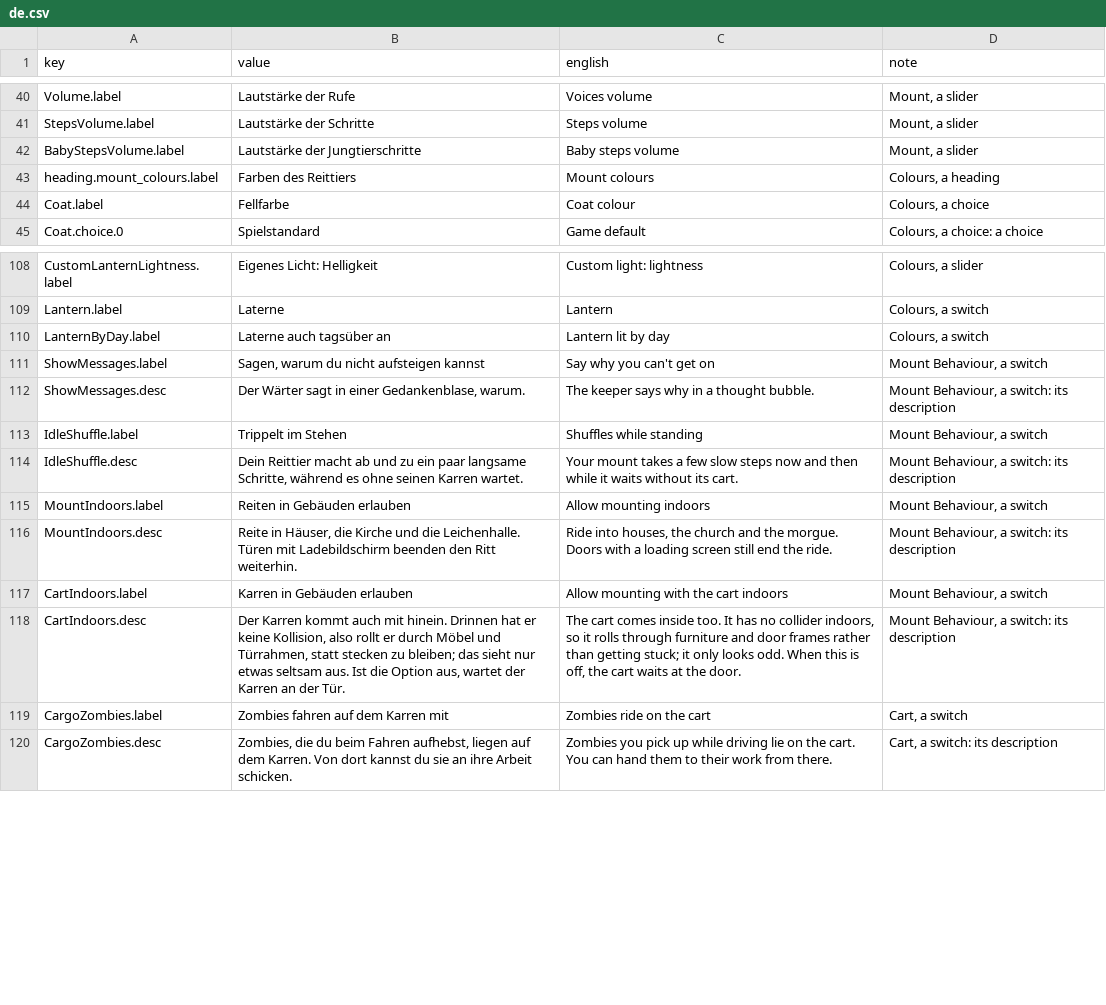
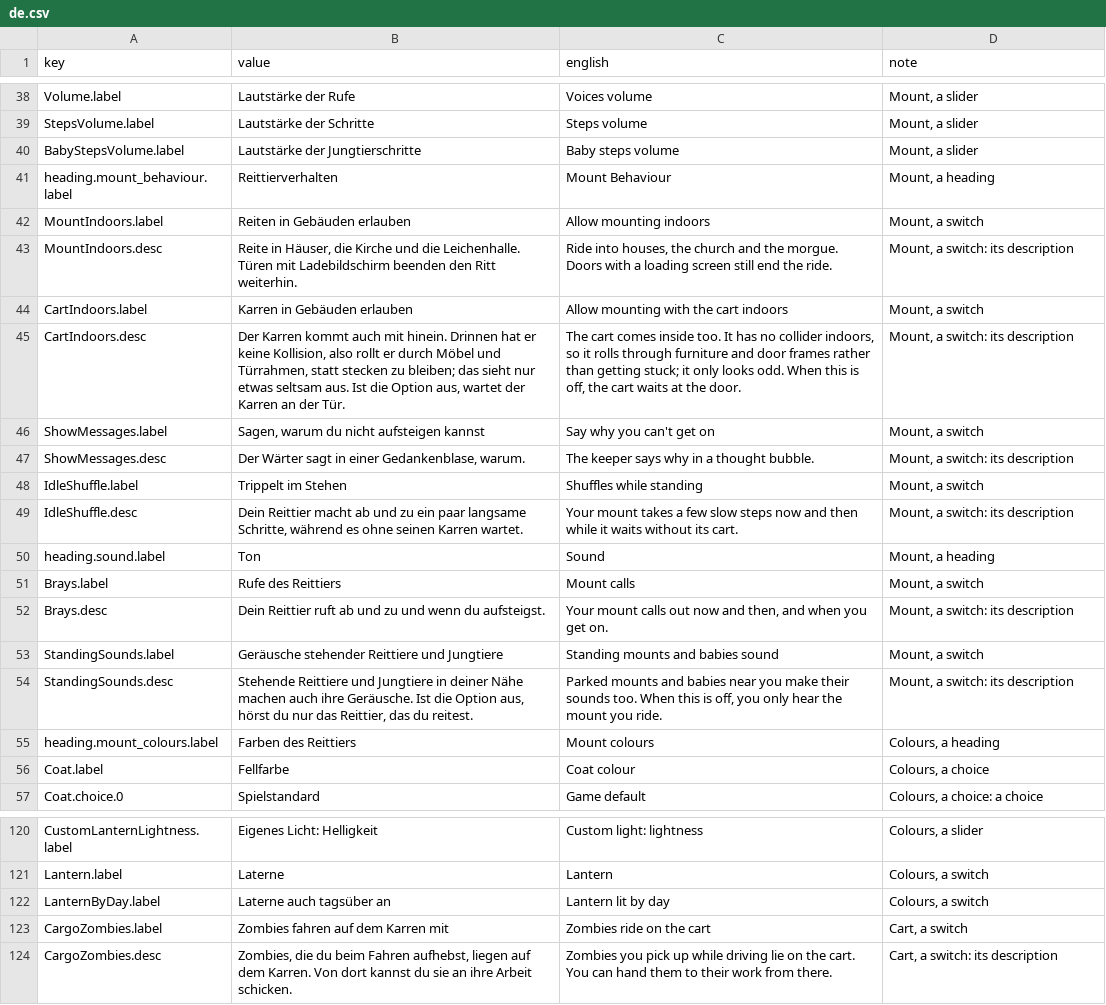
Before and after one commit to dreasgrech/GK2DonkeyAPI, a CSV file: src/SaddleUp/Languages/de.csv, drawn as a sheet; only a part is shown, gaps mark what is left out; removed rows and columns are numbered as before the commit, all else as after; the diff covers the shown part only; the diff names each change by its address in the sheet, - before the commit and + after, or states it on an @@ line.

```diff
--- a/src/SaddleUp/Languages/de.csv
+++ b/src/SaddleUp/Languages/de.csv
+row 41: heading.mount_behaviour.label | Reittierverhalten | Mount Behaviour | Mount, a heading
+row 42: MountIndoors.label | Reiten in Gebäuden erlauben | Allow mounting indoors | Mount, a switch
+row 43: MountIndoors.desc | Reite in Häuser, die Kirche und die Leichenhalle. Türen mit Ladebildschirm beenden den Ritt weiterhin. | Ride into houses, the church and the morgue. Doors with a loading screen still end the ride. | Mount, a switch: its description
+row 44: CartIndoors.label | Karren in Gebäuden erlauben | Allow mounting with the cart indoors | Mount, a switch
+row 45: CartIndoors.desc | Der Karren kommt auch mit hinein. Drinnen hat er keine Kollision, also rollt er durch Möbel und Türrahmen, statt stecken zu bleiben; das sieht nur etwas seltsam aus. Ist die Option aus, wartet der Karren an der Tür. | The cart comes inside too. It has no collider indoors, so it rolls through furniture and door frames rather than getting stuck; it only looks odd. When this is off, the cart waits at the door. | Mount, a switch: its description
+row 46: ShowMessages.label | Sagen, warum du nicht aufsteigen kannst | Say why you can't get on | Mount, a switch
+row 47: ShowMessages.desc | Der Wärter sagt in einer Gedankenblase, warum. | The keeper says why in a thought bubble. | Mount, a switch: its description
+row 48: IdleShuffle.label | Trippelt im Stehen | Shuffles while standing | Mount, a switch
+row 49: IdleShuffle.desc | Dein Reittier macht ab und zu ein paar langsame Schritte, während es ohne seinen Karren wartet. | Your mount takes a few slow steps now and then while it waits without its cart. | Mount, a switch: its description
+row 50: heading.sound.label | Ton | Sound | Mount, a heading
+row 51: Brays.label | Rufe des Reittiers | Mount calls | Mount, a switch
+row 52: Brays.desc | Dein Reittier ruft ab und zu und wenn du aufsteigst. | Your mount calls out now and then, and when you get on. | Mount, a switch: its description
+row 53: StandingSounds.label | Geräusche stehender Reittiere und Jungtiere | Standing mounts and babies sound | Mount, a switch
+row 54: StandingSounds.desc | Stehende Reittiere und Jungtiere in deiner Nähe machen auch ihre Geräusche. Ist die Option aus, hörst du nur das Reittier, das du reitest. | Parked mounts and babies near you make their sounds too. When this is off, you only hear the mount you ride. | Mount, a switch: its description
-row 111: ShowMessages.label | Sagen, warum du nicht aufsteigen kannst | Say why you can't get on | Mount Behaviour, a switch
-row 112: ShowMessages.desc | Der Wärter sagt in einer Gedankenblase, warum. | The keeper says why in a thought bubble. | Mount Behaviour, a switch: its description
-row 113: IdleShuffle.label | Trippelt im Stehen | Shuffles while standing | Mount Behaviour, a switch
-row 114: IdleShuffle.desc | Dein Reittier macht ab und zu ein paar langsame Schritte, während es ohne seinen Karren wartet. | Your mount takes a few slow steps now and then while it waits without its cart. | Mount Behaviour, a switch: its description
-row 115: MountIndoors.label | Reiten in Gebäuden erlauben | Allow mounting indoors | Mount Behaviour, a switch
-row 116: MountIndoors.desc | Reite in Häuser, die Kirche und die Leichenhalle. Türen mit Ladebildschirm beenden den Ritt weiterhin. | Ride into houses, the church and the morgue. Doors with a loading screen still end the ride. | Mount Behaviour, a switch: its description
-row 117: CartIndoors.label | Karren in Gebäuden erlauben | Allow mounting with the cart indoors | Mount Behaviour, a switch
-row 118: CartIndoors.desc | Der Karren kommt auch mit hinein. Drinnen hat er keine Kollision, also rollt er durch Möbel und Türrahmen, statt stecken zu bleiben; das sieht nur etwas seltsam aus. Ist die Option aus, wartet der Karren an der Tür. | The cart comes inside too. It has no collider indoors, so it rolls through furniture and door frames rather than getting stuck; it only looks odd. When this is off, the cart waits at the door. | Mount Behaviour, a switch: its description
```
Also changed, not shown: 1 added row, 7 removed rows, 2 moved rows and 1 edited cell elsewhere in this file, src/SaddleUp/Languages/en.csv, src/SaddleUp/Languages/ja.csv, 27 other files.
